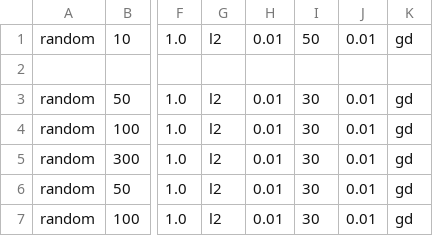
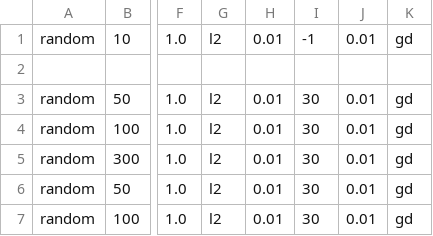
Before and after one commit to tttthomasssss/abgrund, a CSV file: resources/parameter_optimisation/iyyer_et_al_2015.csv, drawn as a sheet; only a part is shown, gaps mark what is left out; the diff names each change by its address in the sheet, - before the commit and + after, or states it on an @@ line.

```diff
--- a/resources/parameter_optimisation/iyyer_et_al_2015.csv
+++ b/resources/parameter_optimisation/iyyer_et_al_2015.csv
-I1: 50
+I1: -1
```
Also changed, not shown: 1 other file.
